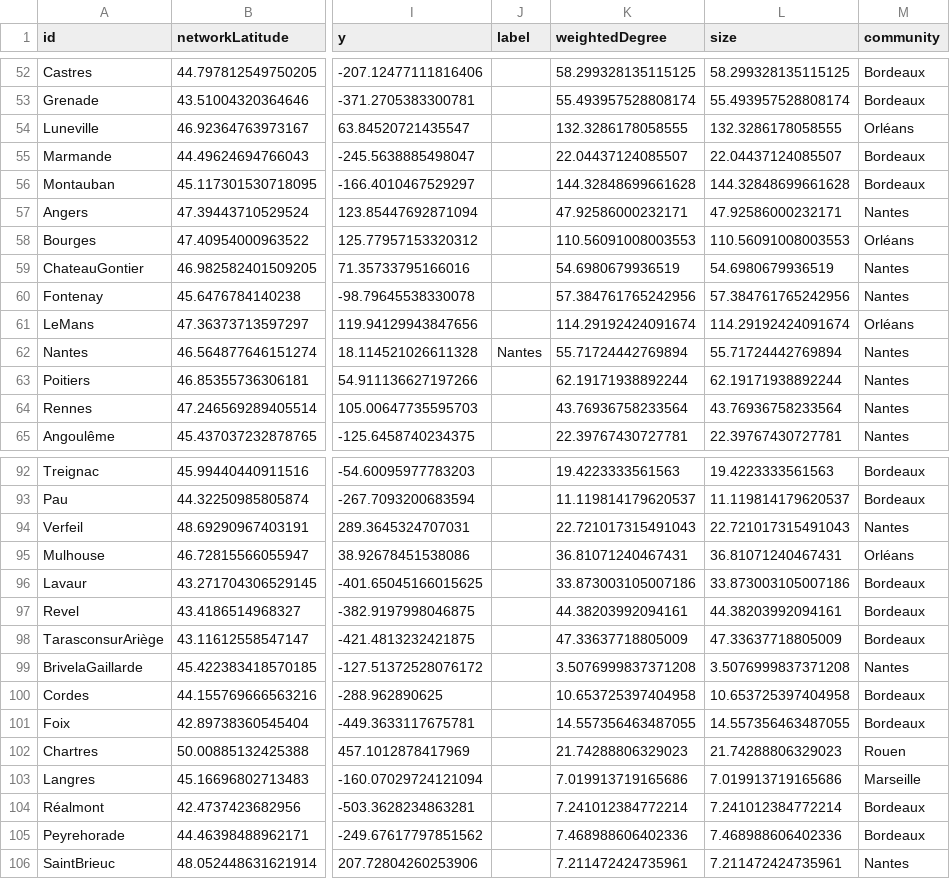
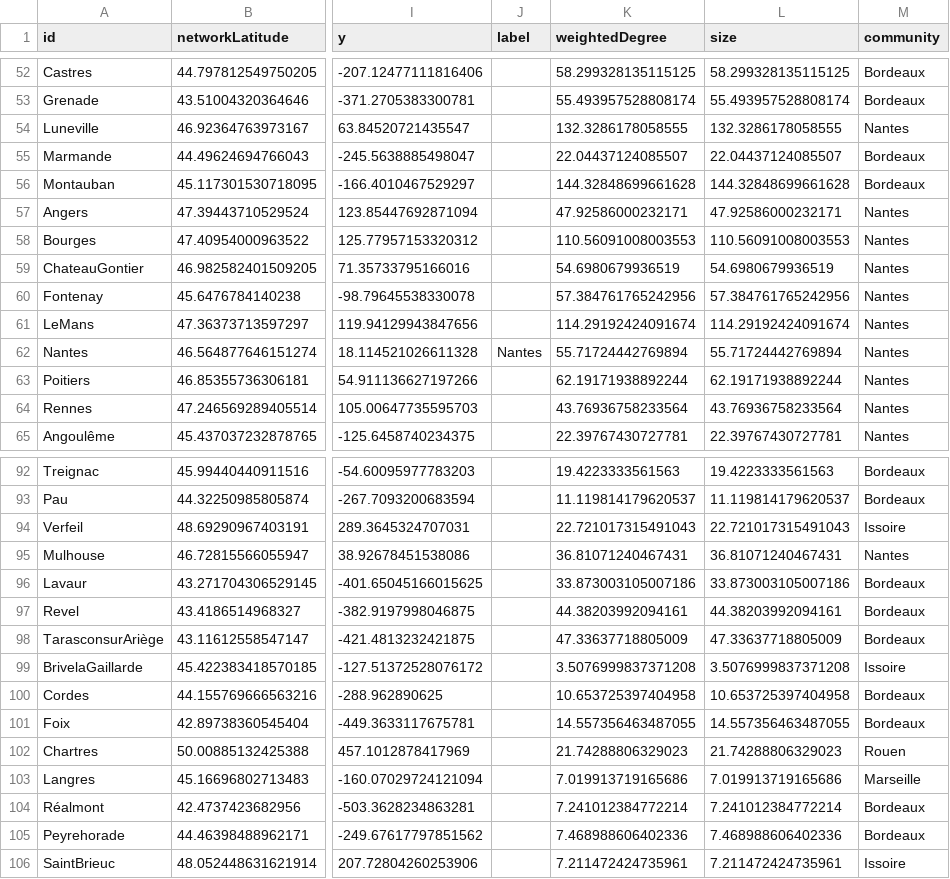
Before and after one commit to medialab/portic-storymaps-2023, a CSV file: data/wheat_correlations_cities.csv, drawn as a sheet; only a part is shown, gaps mark what is left out; the diff covers the shown part only; the diff names each change by its address in the sheet, - before the commit and + after, or states it on an @@ line.

```diff
--- a/data/wheat_correlations_cities.csv
+++ b/data/wheat_correlations_cities.csv
-M54 (community): Orléans
+M54 (community): Nantes
-M58 (community): Orléans
+M58 (community): Nantes
-M61 (community): Orléans
+M61 (community): Nantes
-M94 (community): Nantes
+M94 (community): Issoire
-M95 (community): Orléans
+M95 (community): Nantes
-M99 (community): Nantes
+M99 (community): Issoire
-M106 (community): Nantes
+M106 (community): Issoire
```
Also changed, not shown: 8 edited cells elsewhere in this file, data/compare_french_ships_to_marseille_accross_time.csv, data/evolution-exports-levant.csv, 16 other files.
